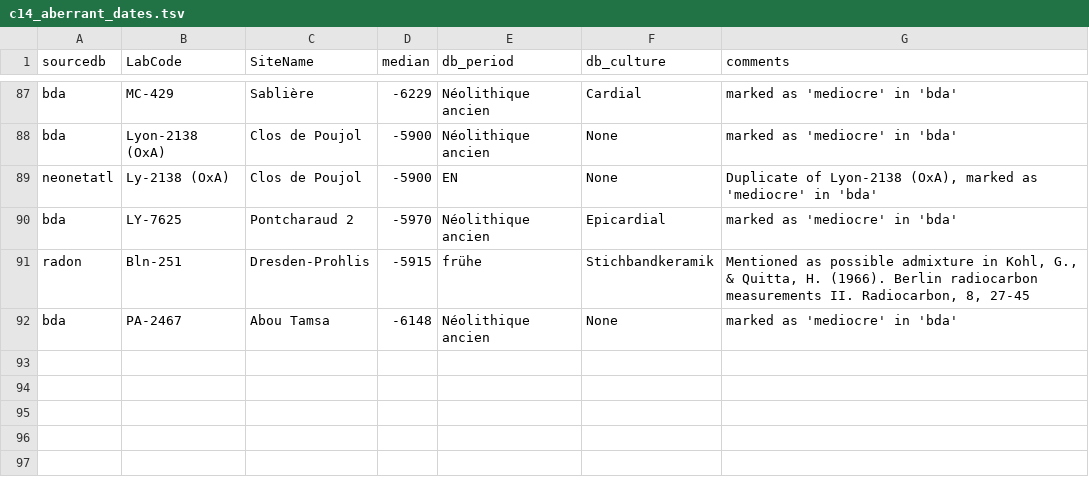
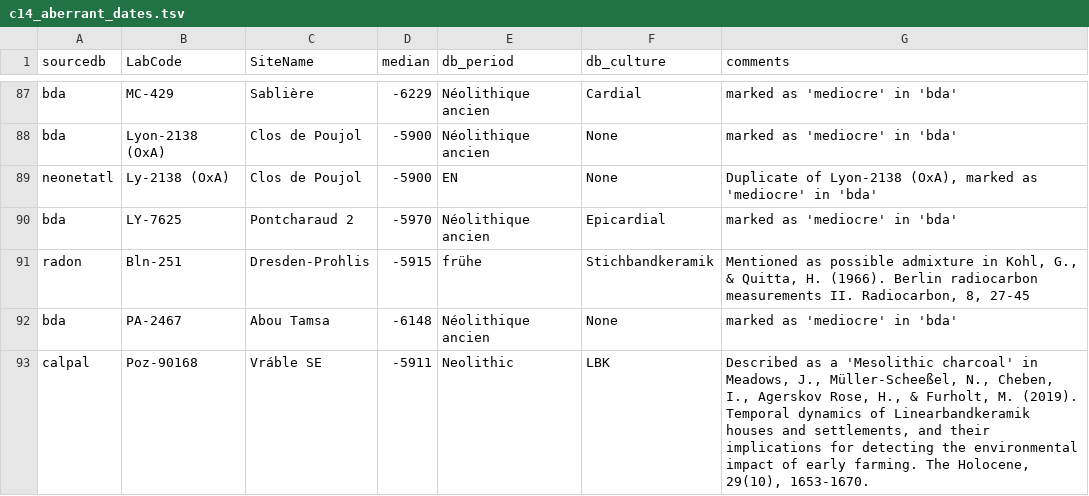
Before and after one commit to zoometh/neonet, a TSV file: inst/extdata/c14_aberrant_dates.tsv, drawn as a sheet; only a part is shown, gaps mark what is left out.

```diff
--- a/inst/extdata/c14_aberrant_dates.tsv
+++ b/inst/extdata/c14_aberrant_dates.tsv
@@ -92 +92,2 @@ radon	Bln-251	Dresden-Prohlis	-5915	frühe	Stichbandkeramik	Mentioned as possibl
 bda	PA-2467	Abou Tamsa	-6148	Néolithique ancien	None	marked as 'mediocre' in 'bda'
+calpal	Poz-90168	Vráble SE	-5911	Neolithic	LBK	Described as a 'Mesolithic charcoal' in Meadows, J., Müller-Scheeßel, N., Cheben, I., Agerskov Rose, H., & Furholt, M. (2019). Temporal dynamics of Linearbandkeramik houses and settlements, and their implications for detecting the environmental impact of early farming. The Holocene, 29(10), 1653-1670.
```
Also changed, not shown: 1 other file.
